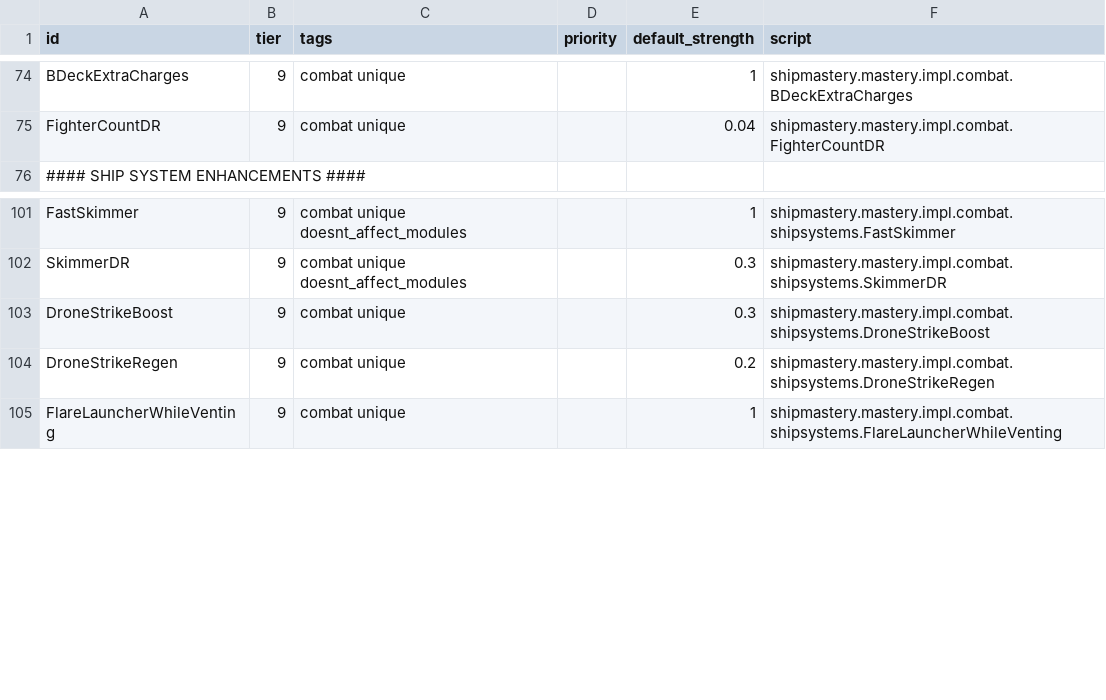
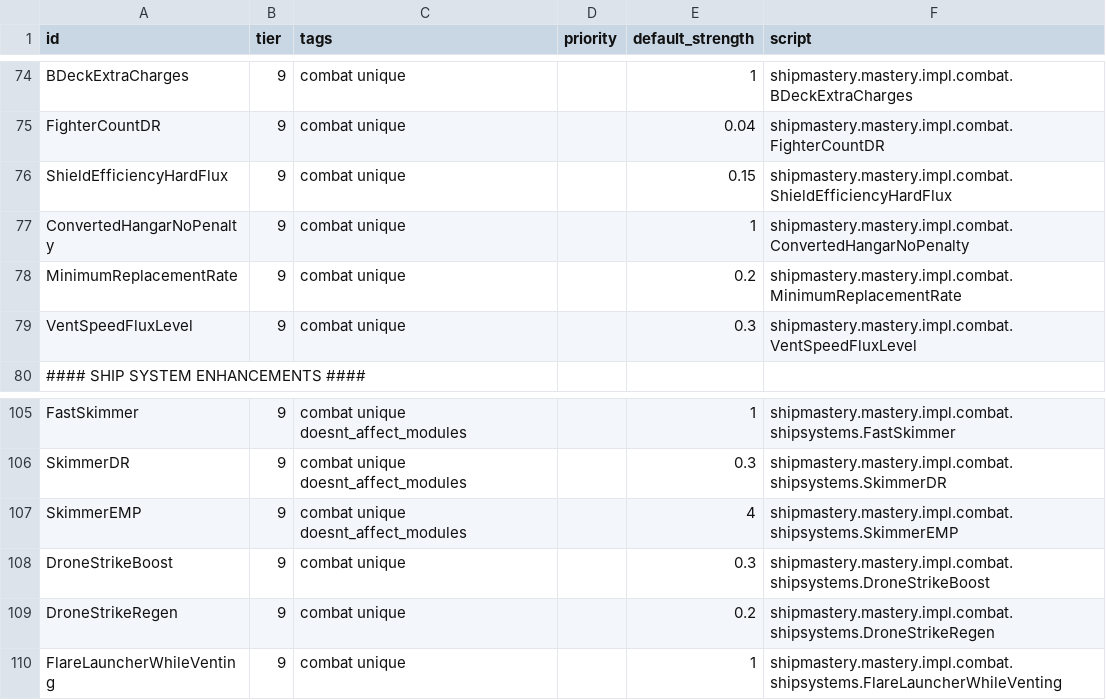
Before and after one commit to qcwxezda/Starsector-Ship-Mastery-System, a CSV file: data/shipmastery/mastery_list.csv, drawn as a sheet; only a part is shown, gaps mark what is left out; the diff names each change by its address in the sheet, - before the commit and + after, or states it on an @@ line.

```diff
--- a/data/shipmastery/mastery_list.csv
+++ b/data/shipmastery/mastery_list.csv
+row 76: ShieldEfficiencyHardFlux | 9 | combat unique |  | 0.15 | shipmastery.mastery.impl.combat.ShieldEfficiencyHardFlux
+row 77: ConvertedHangarNoPenalty | 9 | combat unique |  | 1 | shipmastery.mastery.impl.combat.ConvertedHangarNoPenalty
+row 78: MinimumReplacementRate | 9 | combat unique |  | 0.2 | shipmastery.mastery.impl.combat.MinimumReplacementRate
+row 79: VentSpeedFluxLevel | 9 | combat unique |  | 0.3 | shipmastery.mastery.impl.combat.VentSpeedFluxLevel
+row 107: SkimmerEMP | 9 | combat unique doesnt_affect_modules |  | 4 | shipmastery.mastery.impl.combat.shipsystems.SkimmerEMP
```
Also changed, not shown: 16 other files.
